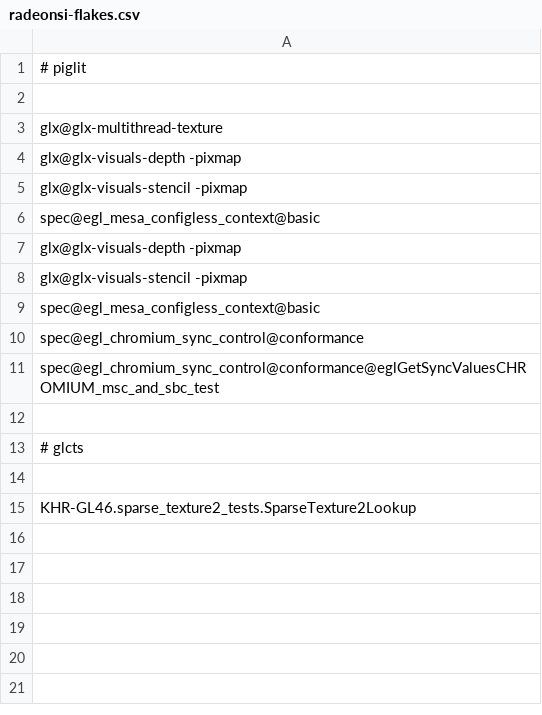
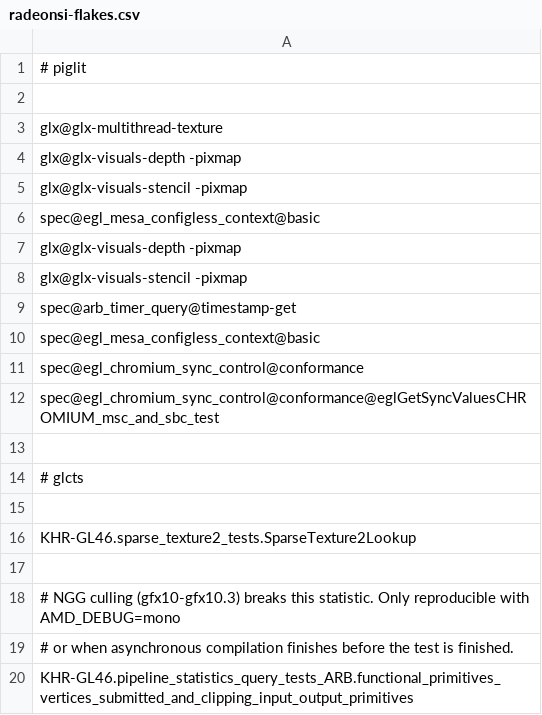
Before and after one commit to joshuaswarren/mesa-1, a CSV file: src/gallium/drivers/radeonsi/ci/radeonsi-flakes.csv, drawn as a sheet; the diff names each change by its address in the sheet, - before the commit and + after, or states it on an @@ line.

Commit message:
radeonsi/ci: update flakes and gfx8-polaris11 results
Reviewed-by: Pierre-Eric Pelloux-Prayer <pierre-eric.pelloux-prayer@amd.com>
Part-of: <https://gitlab.freedesktop.org/mesa/mesa/-/merge_requests/21641>

```diff
--- a/src/gallium/drivers/radeonsi/ci/radeonsi-flakes.csv
+++ b/src/gallium/drivers/radeonsi/ci/radeonsi-flakes.csv
+row 9: spec@arb_timer_query@timestamp-get
+row 17: (empty)
+row 18: # NGG culling (gfx10-gfx10.3) breaks this statistic. Only reproducible with AMD_DEBUG=mono
+row 19: # or when asynchronous compilation finishes before the test is finished.
+row 20: KHR-GL46.pipeline_statistics_query_tests_ARB.functional_primitives_vertices_submitted_and_clipping_input_output_primitives
```
Also changed, not shown: src/gallium/drivers/radeonsi/ci/gfx8-polaris11-fail.csv.
